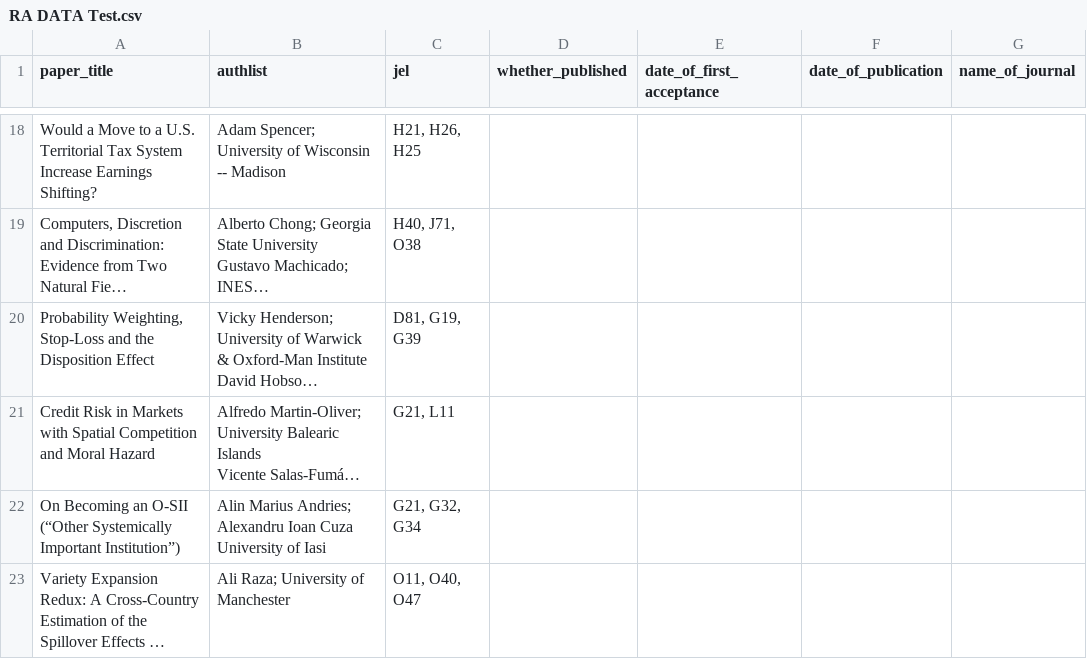
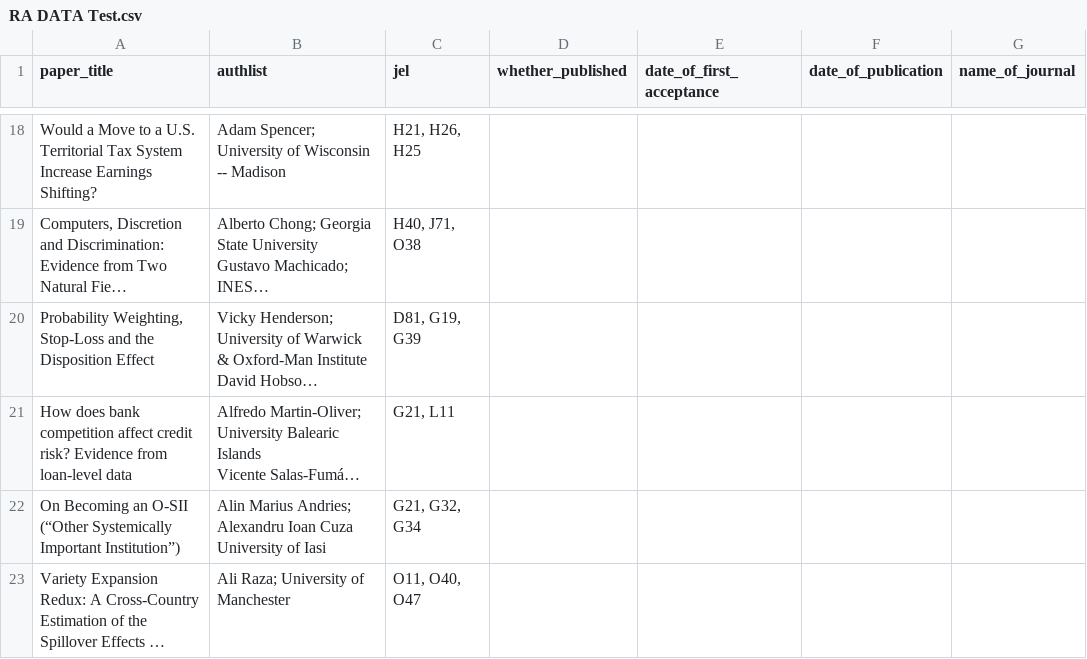
Before and after one commit to nhaley55/RA-Data, a CSV file: RA DATA Test.csv, drawn as a sheet; only a part is shown, gaps mark what is left out; long unchanged cells end in …; the diff names each change by its address in the sheet, - before the commit and + after, or states it on an @@ line.

Commit message:
Update RA DATA Test.csv

```diff
--- a/RA DATA Test.csv
+++ b/RA DATA Test.csv
-A21 (paper_title): Credit Risk in Markets with Spatial Competition and Moral Hazard
+A21 (paper_title): How does bank competition affect credit risk? Evidence from loan-level data
```
